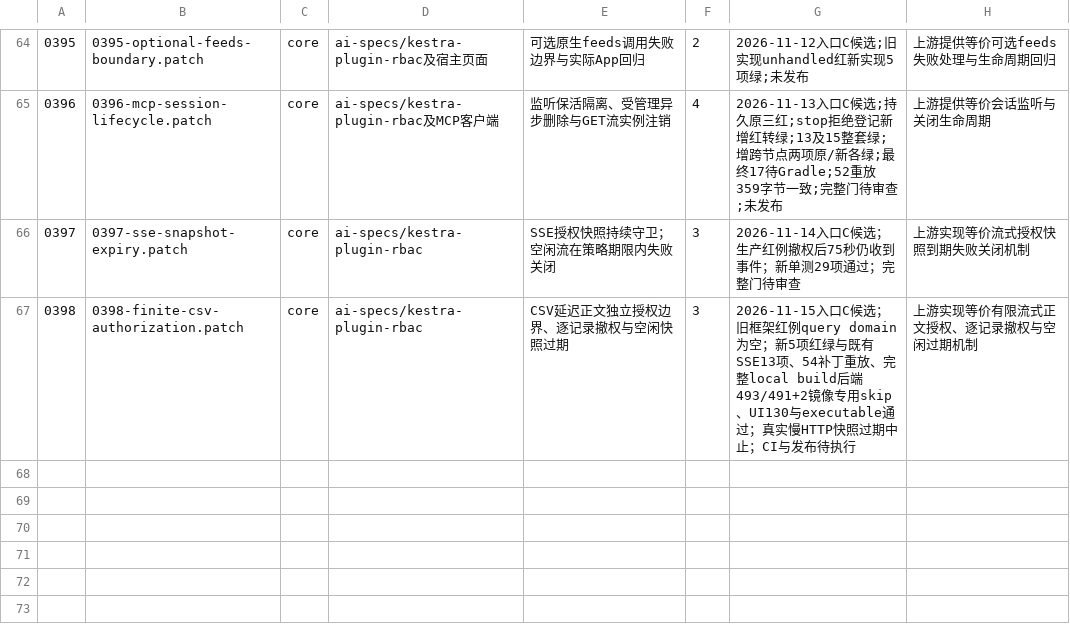
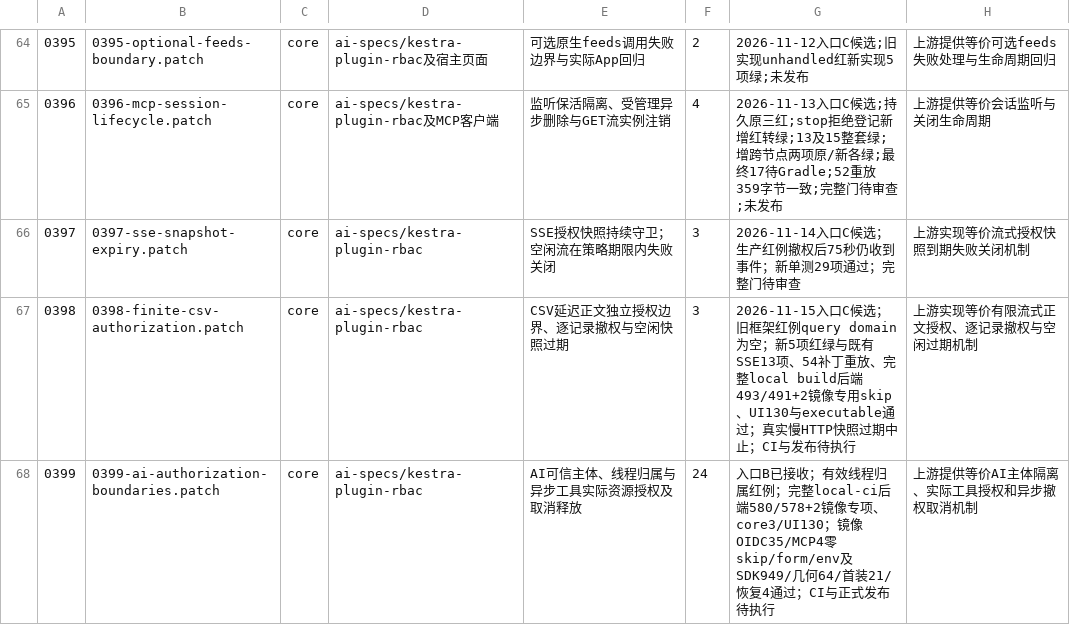
Before and after one commit to ai-specs/kestra-overlay, a TSV file: patches/manifest.tsv, drawn as a sheet; only a part is shown, gaps mark what is left out; the diff names each change by its address in the sheet, - before the commit and + after, or states it on an @@ line.

Commit message:
feat(req-0399): authorize AI callers and asynchronous tool boundaries

```diff
--- a/patches/manifest.tsv
+++ b/patches/manifest.tsv
+row 68: 0399 | 0399-ai-authorization-boundaries.patch | core | ai-specs/kestra-plugin-rbac | AI可信主体、线程归属与异步工具实际资源授权及取消释放 | 24 | 入口B已接收；有效线程归属红例；完整local-ci后端580/578+2镜像专项、core3/UI130；镜像OIDC35/MCP4零skip/form/env及SDK949/几何64/首装21/恢复4通过；CI与正式发布待执行 | 上游提供等价AI主体隔离、实际工具授权和异步撤权取消机制
```
Also changed, not shown: 8 other files.
